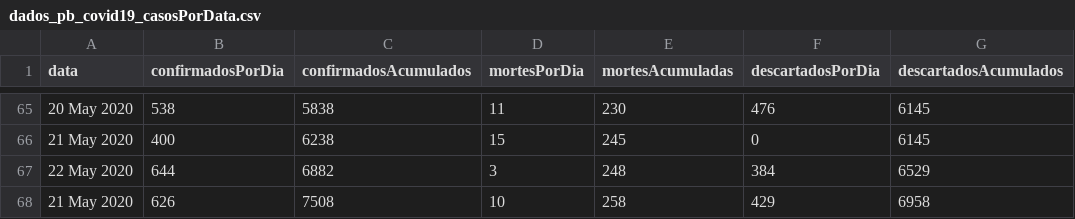
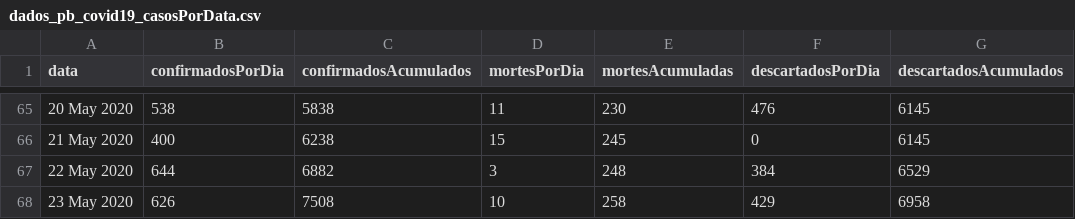
Before and after one commit to covid19pb/covid19pb.github.io, a CSV file: data/dados_pb_covid19_casosPorData.csv, drawn as a sheet; only a part is shown, gaps mark what is left out; the diff names each change by its address in the sheet, - before the commit and + after, or states it on an @@ line.

Commit message:
Correção da data dos dados de 23/05

```diff
--- a/data/dados_pb_covid19_casosPorData.csv
+++ b/data/dados_pb_covid19_casosPorData.csv
-A68 (data): 21 May 2020
+A68 (data): 23 May 2020
```
